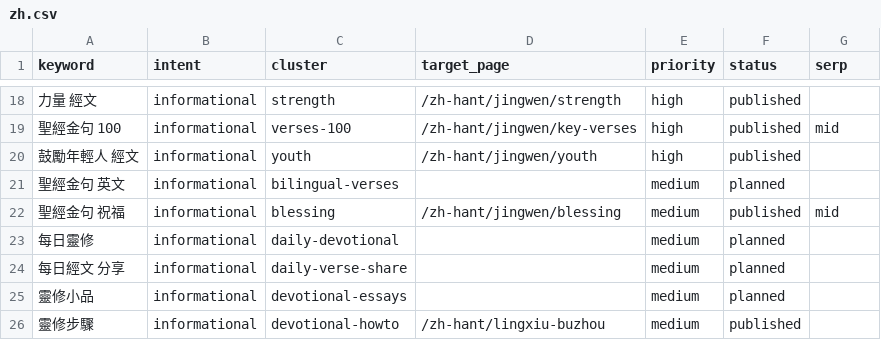
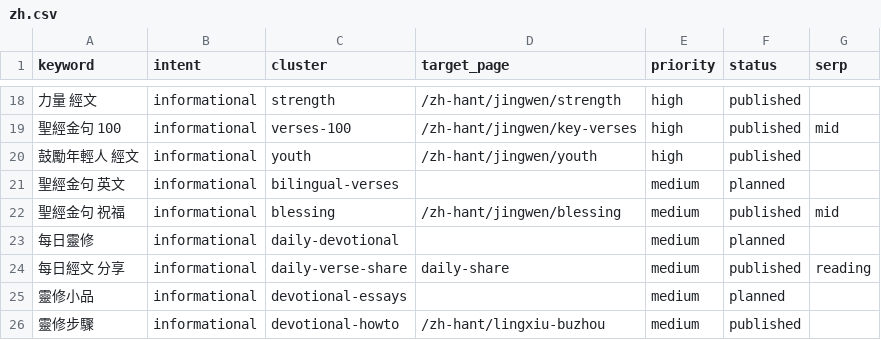
Before and after one commit to whoiskenneth-beep/bibleversealarm-site, a CSV file: seo/keywords/zh.csv, drawn as a sheet; only a part is shown, gaps mark what is left out.

```diff
--- a/seo/keywords/zh.csv
+++ b/seo/keywords/zh.csv
@@ -23,3 +23,3 @@ keyword,intent,cluster,target_page,priority,status,serp
 每日靈修,informational,daily-devotional,,medium,planned,
-每日經文 分享,informational,daily-verse-share,,medium,planned,
+每日經文 分享,informational,daily-verse-share,daily-share,medium,published,reading
 靈修小品,informational,devotional-essays,,medium,planned,
```
Also changed, not shown: seo/experiments.csv, seo/keywords/ko.csv, 14 other files.
